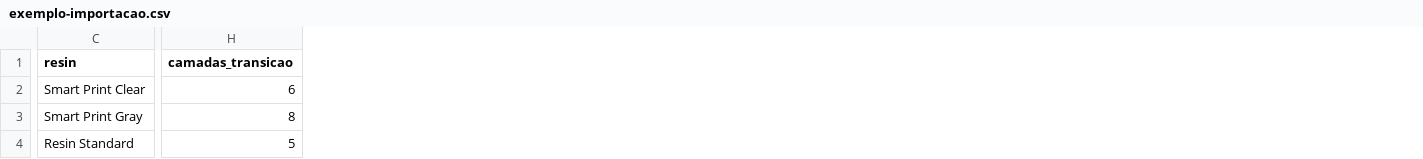
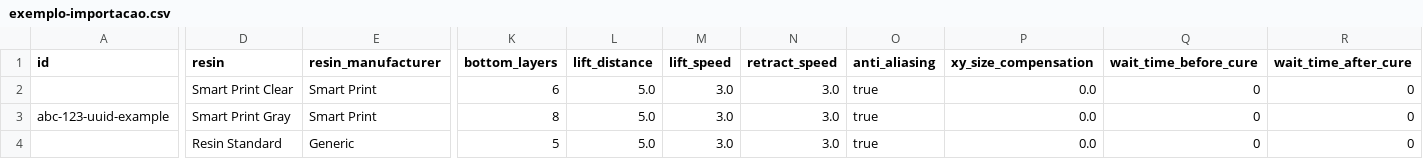
Before and after one commit to SmartDentUSA/print-params-hub, a CSV file: public/exemplo-importacao.csv, drawn as a sheet; only a part is shown, gaps mark what is left out; removed rows and columns are numbered as before the commit, all else as after; the diff covers the shown part only; the diff names each change by its address in the sheet, - before the commit and + after, or states it on an @@ line.

```diff
--- a/public/exemplo-importacao.csv
+++ b/public/exemplo-importacao.csv
+column A (id), row 3: abc-123-uuid-example
+column E (resin_manufacturer), rows 2-4: Smart Print | Smart Print | Generic
-column H (camadas_transicao), rows 2-4: 6 | 8 | 5
+column K (bottom_layers), rows 2-4: 6 | 8 | 5
+column L (lift_distance), rows 2-4: all 5.0
+column M (lift_speed), rows 2-4: all 3.0
+column N (retract_speed), rows 2-4: all 3.0
+column O (anti_aliasing), rows 2-4: all true
+column P (xy_size_compensation), rows 2-4: all 0.0
+column Q (wait_time_before_cure), rows 2-4: all 0
+column R (wait_time_after_cure), rows 2-4: all 0
```
Also changed, not shown: 2 added columns and 8 edited cells elsewhere in this file, 6 other files.
